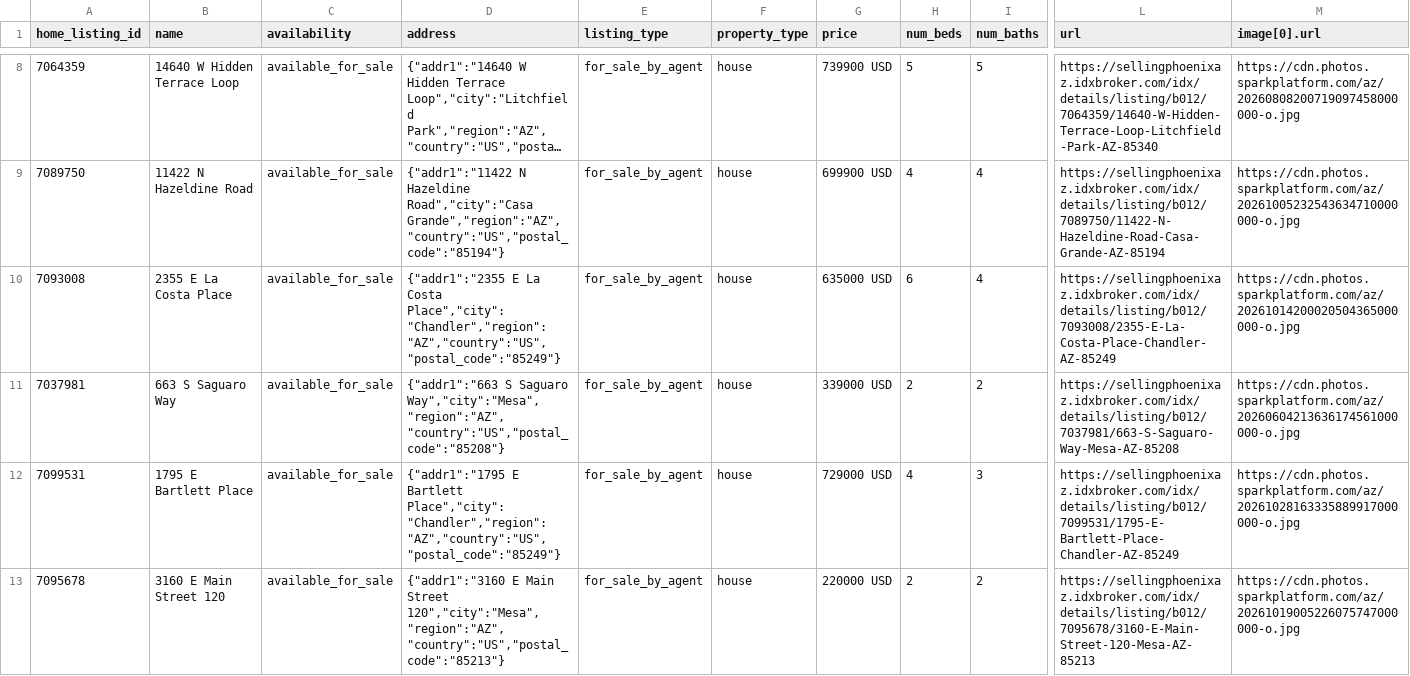
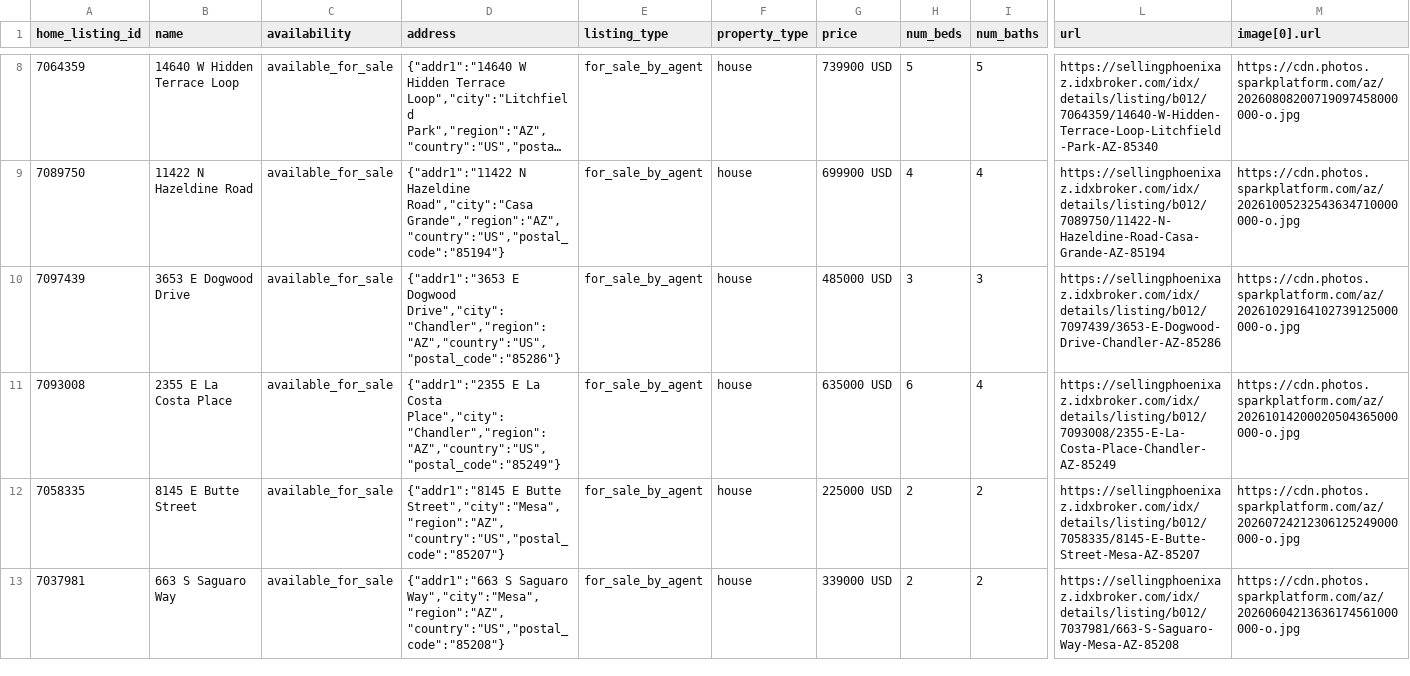
Before and after one commit to redmoon-media/listing-feeds, a CSV file: kent/meta-catalog.csv, drawn as a sheet; only a part is shown, gaps mark what is left out; long unchanged cells end in …; removed rows and columns are numbered as before the commit, all else as after; rows hold the shown columns only; the diff names each change by its address in the sheet, - before the commit and + after, or states it on an @@ line.

```diff
--- a/kent/meta-catalog.csv
+++ b/kent/meta-catalog.csv
+row 10: 7097439 | 3653 E Dogwood Drive | available_for_sale | {"addr1":"3653 E Dogwood Drive","city":"Chandler","region":"AZ","country":"US","postal_code":"85286"} | for_sale_by_agent | house | 485000 USD | 3 | 3 | https://sellingphoenixaz.idxbroker.com/idx/details/listing/b012/7097439/3653-E-Dogwood-Drive-Chandler-AZ-85286 | https://cdn.photos.sparkplatform.com/az/20261029164102739125000000-o.jpg
+row 12: 7058335 | 8145 E Butte Street | available_for_sale | {"addr1":"8145 E Butte Street","city":"Mesa","region":"AZ","country":"US","postal_code":"85207"} | for_sale_by_agent | house | 225000 USD | 2 | 2 | https://sellingphoenixaz.idxbroker.com/idx/details/listing/b012/7058335/8145-E-Butte-Street-Mesa-AZ-85207 | https://cdn.photos.sparkplatform.com/az/20260724212306125249000000-o.jpg
-row 12: 7099531 | 1795 E Bartlett Place | available_for_sale | {"addr1":"1795 E Bartlett Place","city":"Chandler","region":"AZ","country":"US","postal_code":"85249"} | for_sale_by_agent | house | 729000 USD | 4 | 3 | https://sellingphoenixaz.idxbroker.com/idx/details/listing/b012/7099531/1795-E-Bartlett-Place-Chandler-AZ-85249 | https://cdn.photos.sparkplatform.com/az/20261028163335889917000000-o.jpg
-row 13: 7095678 | 3160 E Main Street 120 | available_for_sale | {"addr1":"3160 E Main Street 120","city":"Mesa","region":"AZ","country":"US","postal_code":"85213"} | for_sale_by_agent | house | 220000 USD | 2 | 2 | https://sellingphoenixaz.idxbroker.com/idx/details/listing/b012/7095678/3160-E-Main-Street-120-Mesa-AZ-85213 | https://cdn.photos.sparkplatform.com/az/20261019005226075747000000-o.jpg
```
Also changed, not shown: kent/google-feed.csv.
